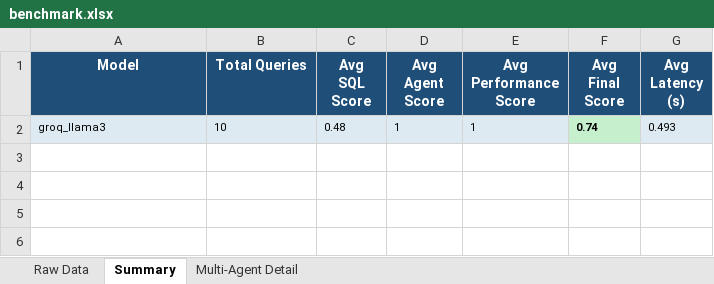
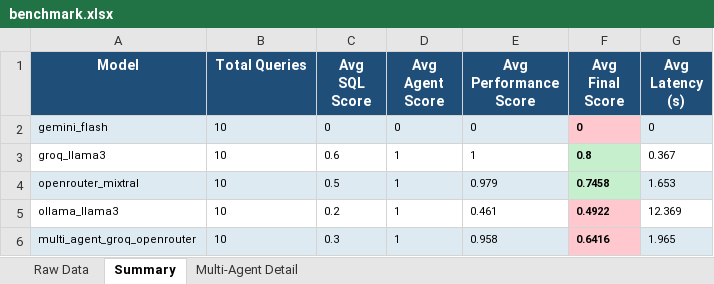
Before and after one commit to TakPrince/agent-eval-framework, an Excel workbook: evals/reports/benchmark.xlsx, sheet Summary, drawn as a sheet; values as stored, in another font and other column widths than the file's, no borders; addresses are those after the commit; the diff names each change by its address in the sheet, - before the commit and + after, or states it on an @@ line.

Commit message:
Update evaluation reports and improve GroqRunner functionality

```diff
--- a/evals/reports/benchmark.xlsx (sheet Summary)
+++ b/evals/reports/benchmark.xlsx (sheet Summary)
+row 2: gemini_flash | 10 | 0 | 0 | 0 | 0 | 0
-A3:E3 fill: #DEEAF1
+A3:E3 fill: none
-C3 (Avg SQL Score): 0.48
+C3 (Avg SQL Score): 0.6
-F3 (Avg Final Score): 0.74
+F3 (Avg Final Score): 0.8
-G3 (Avg Latency (s)): 0.493
+G3 (Avg Latency (s)): 0.367
-G3 fill: #DEEAF1
+G3 fill: none
+row 4: openrouter_mixtral | 10 | 0.5 | 1 | 0.979 | 0.7458 | 1.653
+row 5: ollama_llama3 | 10 | 0.2 | 1 | 0.461 | 0.4922 | 12.369
+row 6: multi_agent_groq_openrouter | 10 | 0.3 | 1 | 0.958 | 0.6416 | 1.965
```
Also changed, not shown: sheet Raw Data, sheet Multi-Agent Detail, 6 other files.
